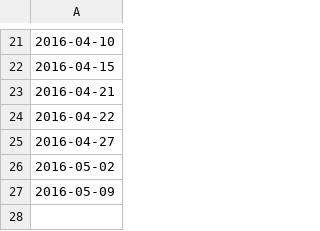
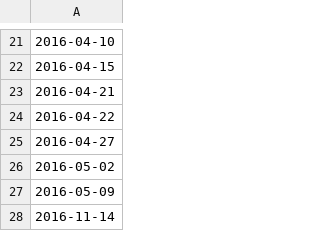
Before and after one commit to lbutlr093/fitbit-data-analysis, a CSV file: other-data/climbing.csv, drawn as a sheet; only a part is shown, gaps mark what is left out; the diff names each change by its address in the sheet, - before the commit and + after, or states it on an @@ line.

Commit message:
Update climbing.csv

```diff
--- a/other-data/climbing.csv
+++ b/other-data/climbing.csv
+row 28: 2016-11-14
```
